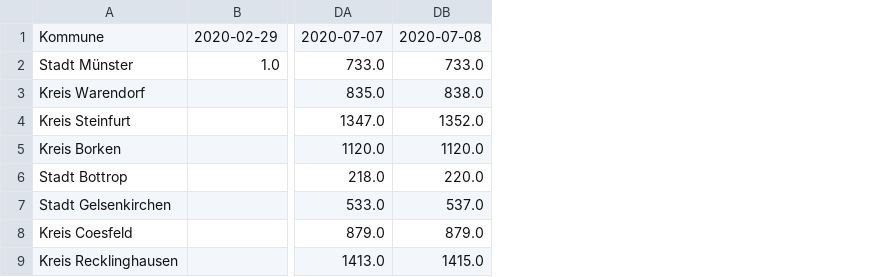
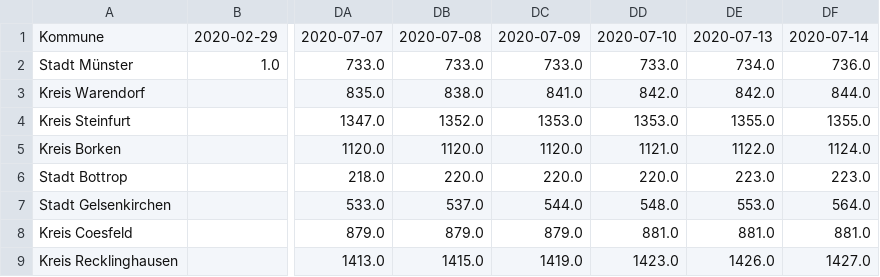
Before and after one commit to codeformuenster/COVID-19-NRW, a CSV file: data/time_series/time_series_covid-19_nrw_confirmed.csv, drawn as a sheet; only a part is shown, gaps mark what is left out; the diff names each change by its address in the sheet, - before the commit and + after, or states it on an @@ line.

Commit message:
update with newest data 14. Juli

```diff
--- a/data/time_series/time_series_covid-19_nrw_confirmed.csv
+++ b/data/time_series/time_series_covid-19_nrw_confirmed.csv
+column DC, rows 1-9: 2020-07-09 | 733.0 | 841.0 | 1353.0 | 1120.0 | 220.0 | 544.0 | 879.0 | 1419.0
+column DD, rows 1-9: 2020-07-10 | 733.0 | 842.0 | 1353.0 | 1121.0 | 220.0 | 548.0 | 881.0 | 1423.0
+column DE, rows 1-9: 2020-07-13 | 734.0 | 842.0 | 1355.0 | 1122.0 | 223.0 | 553.0 | 881.0 | 1426.0
+column DF, rows 1-9: 2020-07-14 | 736.0 | 844.0 | 1355.0 | 1124.0 | 223.0 | 564.0 | 881.0 | 1427.0
```
Also changed, not shown: data/time_series/time_series_covid-19_nrw_deaths.csv, data/time_series/time_series_covid-19_nrw_recovered.csv, 24 other files.
